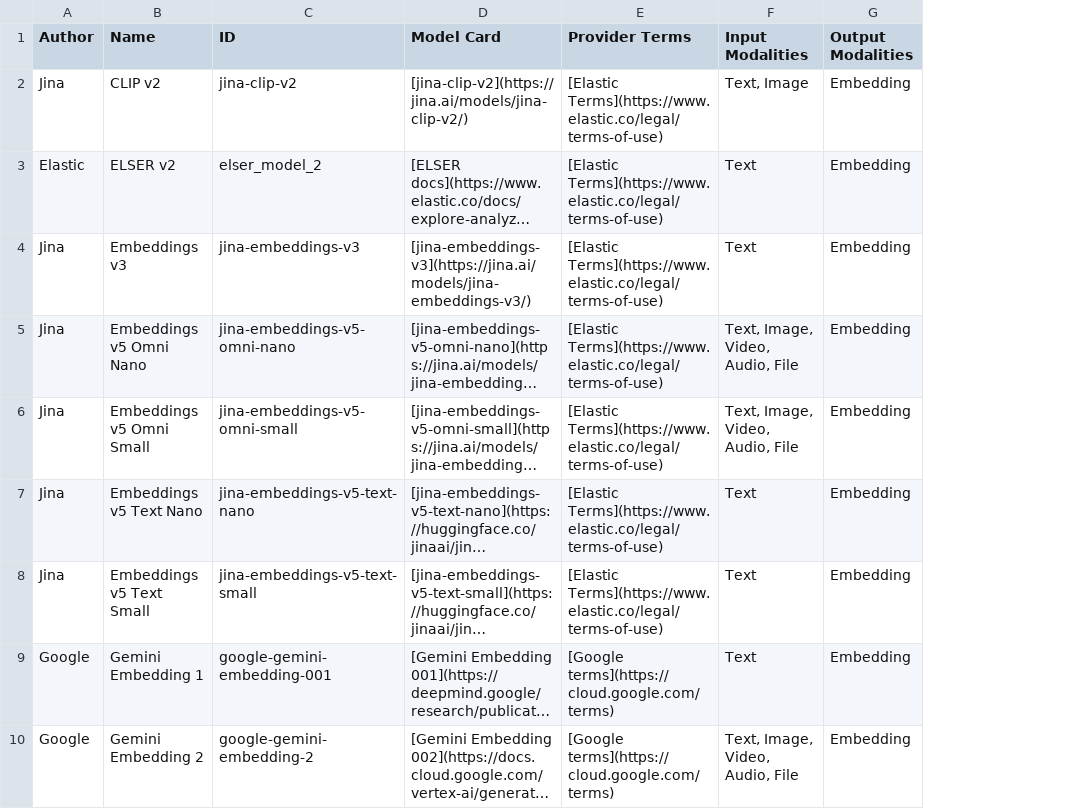
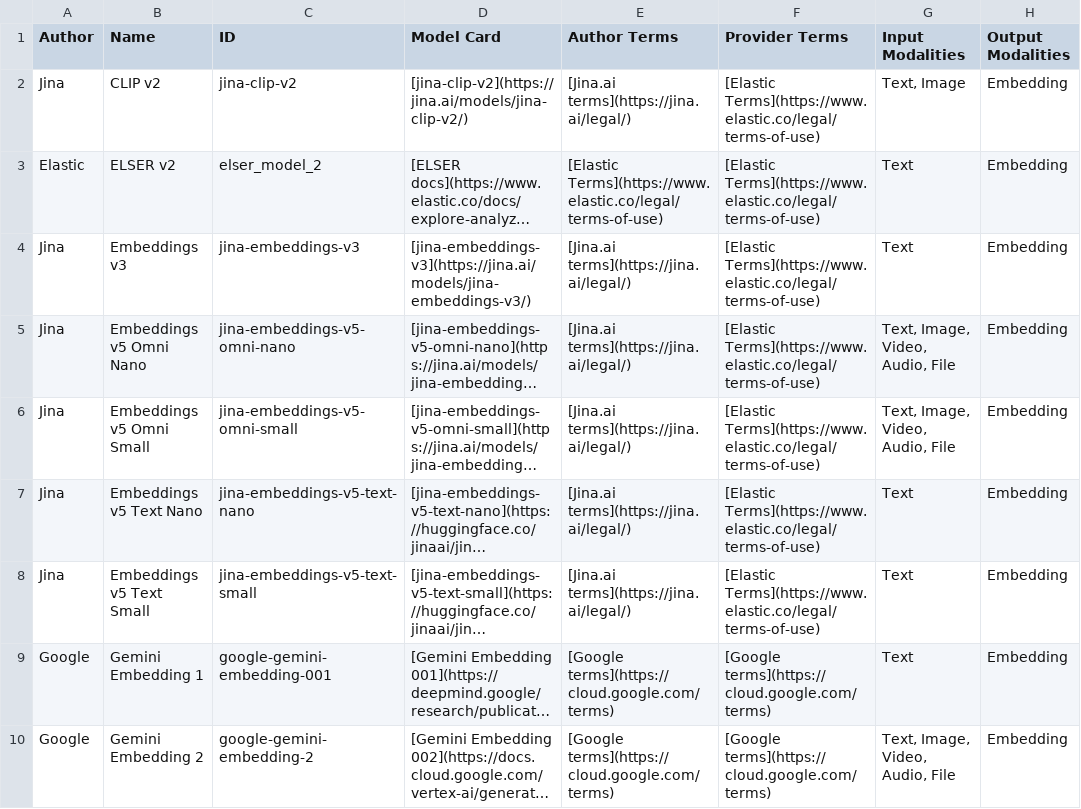
Before and after one commit to elastic/docs-content, a CSV file: explore-analyze/elastic-inference/embedding-models.csv, drawn as a sheet; only a part is shown; long unchanged cells end in …; the diff names each change by its address in the sheet, - before the commit and + after, or states it on an @@ line.

```diff
--- a/explore-analyze/elastic-inference/embedding-models.csv
+++ b/explore-analyze/elastic-inference/embedding-models.csv
+column E (Author Terms), rows 2-10: [Jina.ai terms](https://jina.ai/legal/) | [Elastic Terms](https://www.elastic.co/legal/terms-of-use) | [Jina.ai terms](https://jina.ai/legal/) | [Jina.ai terms](https://jina.ai/legal/) | [Jina.ai terms](https://jina.ai/legal/) | [Jina.ai terms](https://jina.ai/legal/) | [Jina.ai terms](https://jina.ai/legal/) | [Google terms](https://cloud.google.com/terms) | [Google terms](https://cloud.google.com/terms)
```
Also changed, not shown: explore-analyze/elastic-inference/chat-models.csv, explore-analyze/elastic-inference/reranker-models.csv.
